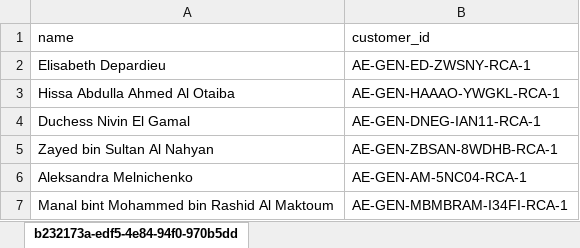
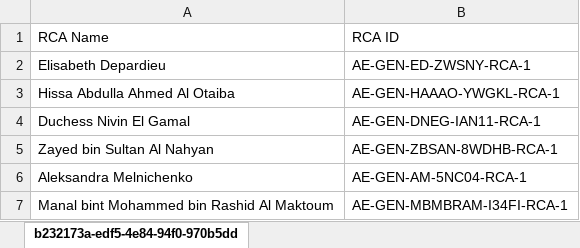
Before and after one commit to hassamnasiridenfo/idenfo-wikidata-delta, an Excel workbook: Wikidata Delta/uae_gen_excels/pep_uae_living_relevant_rca_lookup.xlsx, sheet b232173a-edf5-4e84-94f0-970b5dd, drawn as a sheet; only a part is shown; values as stored, in another font and other column widths than the file's, no borders; removed rows and columns are numbered as before the commit, all else as after; the diff names each change by its address in the sheet, - before the commit and + after, or states it on an @@ line.

```diff
--- a/Wikidata Delta/uae_gen_excels/pep_uae_living_relevant_rca_lookup.xlsx (sheet b232173a-edf5-4e84-94f0-970b5dd)
+++ b/Wikidata Delta/uae_gen_excels/pep_uae_living_relevant_rca_lookup.xlsx (sheet b232173a-edf5-4e84-94f0-970b5dd)
-row 1: name | customer_id
+row 1: RCA Name | RCA ID
```
Also changed, not shown: Wikidata Delta/bh_gen_excels/pep_bahrain_living_relevant_rca_lookup.xlsx, Wikidata Delta/ch_gen_excels/pep_switzerland_living_relevant_rca_lookup.xlsx, 10 other files.
